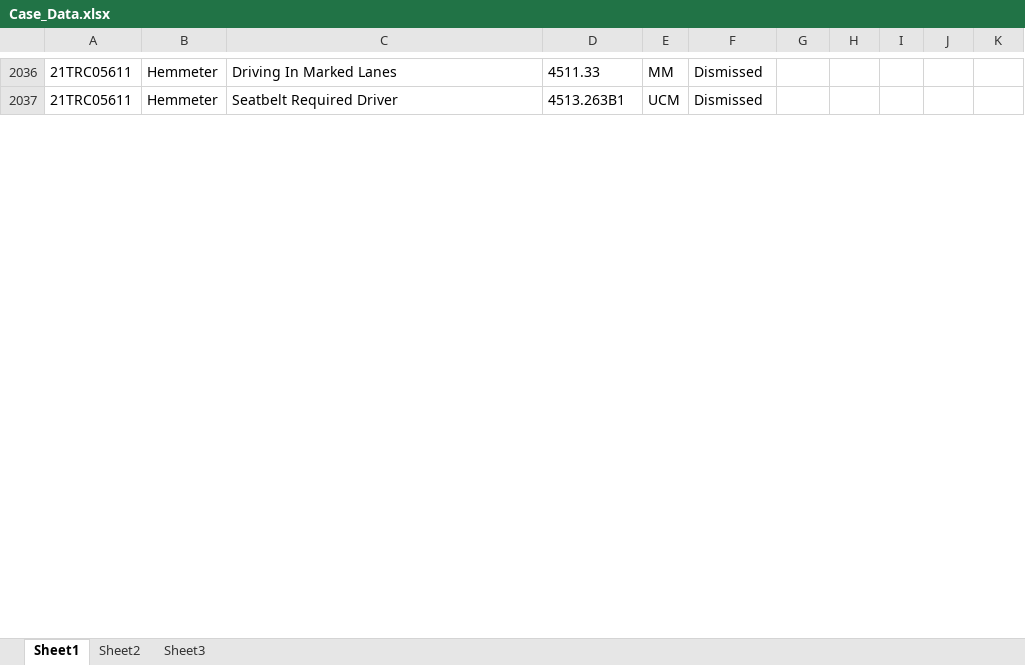
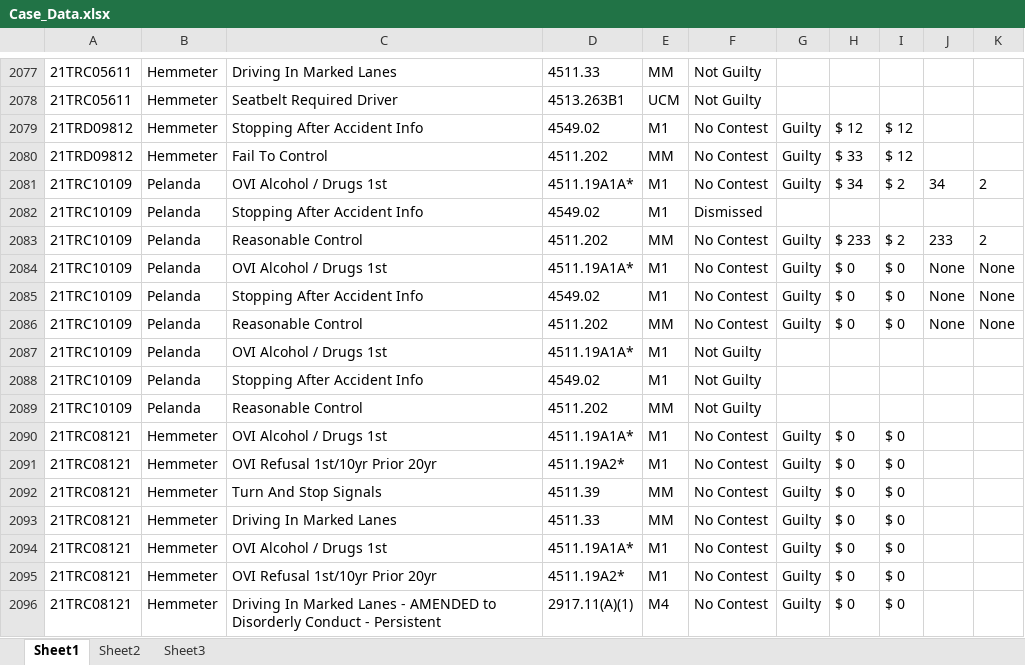
Before and after one commit to HunterProgram22/MuniEntry, an Excel workbook: db/Case_Data.xlsx, sheet Sheet1, drawn as a sheet; only a part is shown, gaps mark what is left out; values as stored, in another font and other column widths than the file's, no borders; addresses are those after the commit; the diff covers the shown part only; the diff names each change by its address in the sheet, - before the commit and + after, or states it on an @@ line.

```diff
--- a/db/Case_Data.xlsx (sheet Sheet1)
+++ b/db/Case_Data.xlsx (sheet Sheet1)
-F2077:F2078: Dismissed
+F2077:F2078: Not Guilty
+row 2079: 21TRD09812 | Hemmeter | Stopping After Accident Info | 4549.02 | M1 | No Contest | Guilty | $ 12 | $ 12
+row 2080: 21TRD09812 | Hemmeter | Fail To Control | 4511.202 | MM | No Contest | Guilty | $ 33 | $ 12
+row 2081: 21TRC10109 | Pelanda | OVI Alcohol / Drugs 1st | 4511.19A1A* | M1 | No Contest | Guilty | $ 34 | $ 2 | 34 | 2
+row 2082: 21TRC10109 | Pelanda | Stopping After Accident Info | 4549.02 | M1 | Dismissed
+row 2083: 21TRC10109 | Pelanda | Reasonable Control | 4511.202 | MM | No Contest | Guilty | $ 233 | $ 2 | 233 | 2
+row 2084: 21TRC10109 | Pelanda | OVI Alcohol / Drugs 1st | 4511.19A1A* | M1 | No Contest | Guilty | $ 0 | $ 0 | None | None
+row 2085: 21TRC10109 | Pelanda | Stopping After Accident Info | 4549.02 | M1 | No Contest | Guilty | $ 0 | $ 0 | None | None
+row 2086: 21TRC10109 | Pelanda | Reasonable Control | 4511.202 | MM | No Contest | Guilty | $ 0 | $ 0 | None | None
+row 2087: 21TRC10109 | Pelanda | OVI Alcohol / Drugs 1st | 4511.19A1A* | M1 | Not Guilty
+row 2088: 21TRC10109 | Pelanda | Stopping After Accident Info | 4549.02 | M1 | Not Guilty
+row 2089: 21TRC10109 | Pelanda | Reasonable Control | 4511.202 | MM | Not Guilty
+row 2090: 21TRC08121 | Hemmeter | OVI Alcohol / Drugs 1st | 4511.19A1A* | M1 | No Contest | Guilty | $ 0 | $ 0
+row 2091: 21TRC08121 | Hemmeter | OVI Refusal 1st/10yr Prior 20yr | 4511.19A2* | M1 | No Contest | Guilty | $ 0 | $ 0
+row 2092: 21TRC08121 | Hemmeter | Turn And Stop Signals | 4511.39 | MM | No Contest | Guilty | $ 0 | $ 0
+row 2093: 21TRC08121 | Hemmeter | Driving In Marked Lanes | 4511.33 | MM | No Contest | Guilty | $ 0 | $ 0
+row 2094: 21TRC08121 | Hemmeter | OVI Alcohol / Drugs 1st | 4511.19A1A* | M1 | No Contest | Guilty | $ 0 | $ 0
+row 2095: 21TRC08121 | Hemmeter | OVI Refusal 1st/10yr Prior 20yr | 4511.19A2* | M1 | No Contest | Guilty | $ 0 | $ 0
+row 2096: 21TRC08121 | Hemmeter | Driving In Marked Lanes - AMENDED to Disorderly Conduct - Persistent | 2917.11(A)(1) | M4 | No Contest | Guilty | $ 0 | $ 0
```
Also changed, not shown: 184 added rows and 9 edited cells elsewhere in this sheet, 22 other files.
